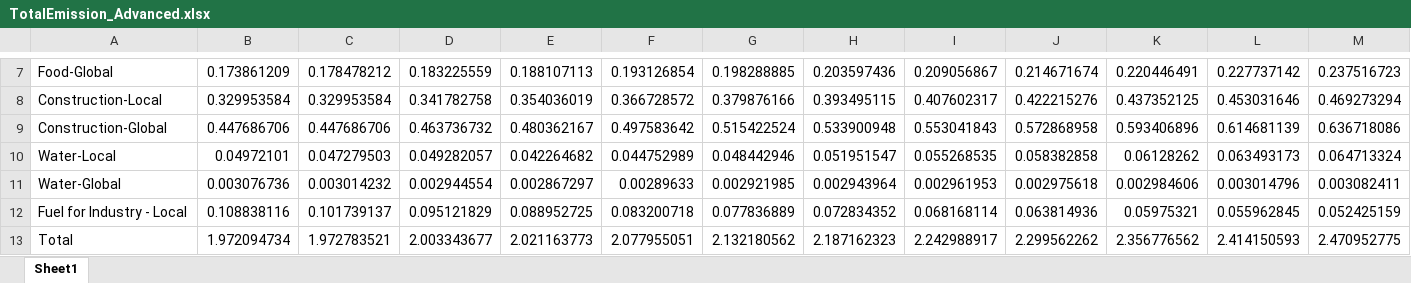
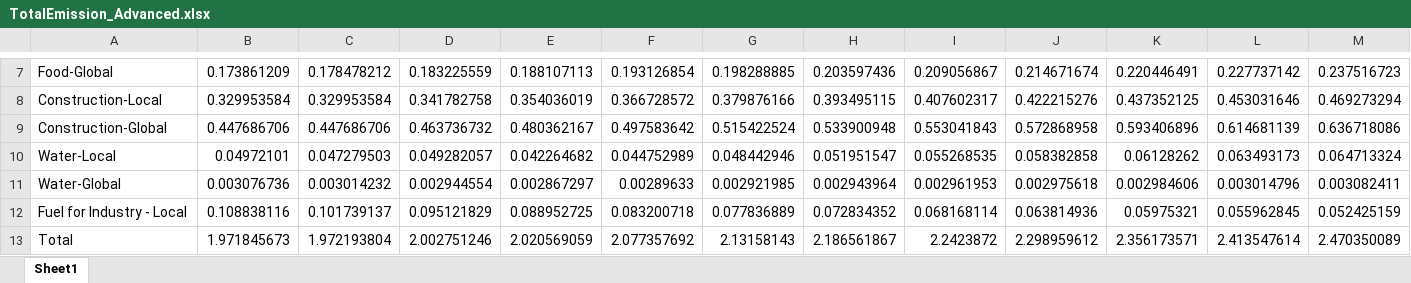
Before and after one commit to LidorTzur/NewVersionCities_Partial, an Excel workbook: TotalEmission_Advanced.xlsx, sheet Sheet1, drawn as a sheet; only a part is shown, gaps mark what is left out; values as stored, in another font and other column widths than the file's, no borders; removed rows and columns are numbered as before the commit, all else as after; rows hold the shown columns only; the diff covers the shown part only; the diff names each change by its address in the sheet, - before the commit and + after, or states it on an @@ line.

```diff
--- a/TotalEmission_Advanced.xlsx (sheet Sheet1)
+++ b/TotalEmission_Advanced.xlsx (sheet Sheet1)
-row 13: Total | 1.972094734 | 1.972783521 | 2.003343677 | 2.021163773 | 2.077955051 | 2.132180562 | 2.187162323 | 2.242988917 | 2.299562262 | 2.356776562 | 2.414150593 | 2.470952775
+row 13: Total | 1.971845673 | 1.972193804 | 2.002751246 | 2.020569059 | 2.077357692 | 2.13158143 | 2.186561867 | 2.2423872 | 2.298959612 | 2.356173571 | 2.413547614 | 2.470350089
```
Also changed, not shown: 2 added rows, 2 removed rows and 62 edited cells elsewhere in this sheet, Data/Data.xlsx, TotalEmission_Moderate.xlsx, 8 other files.
